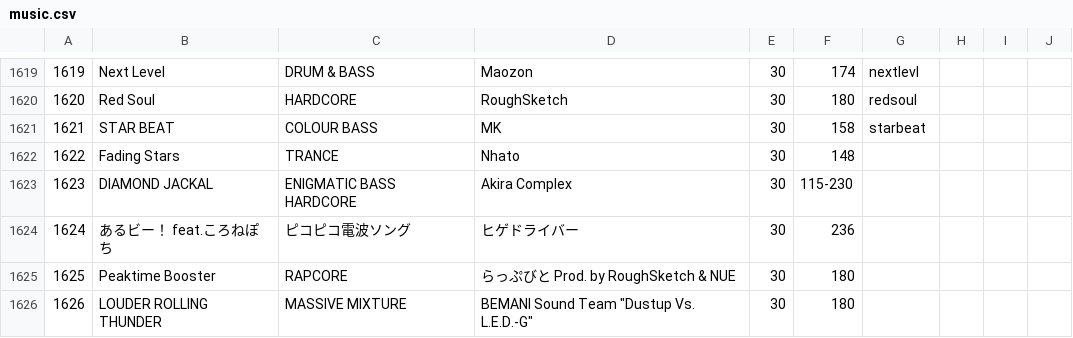
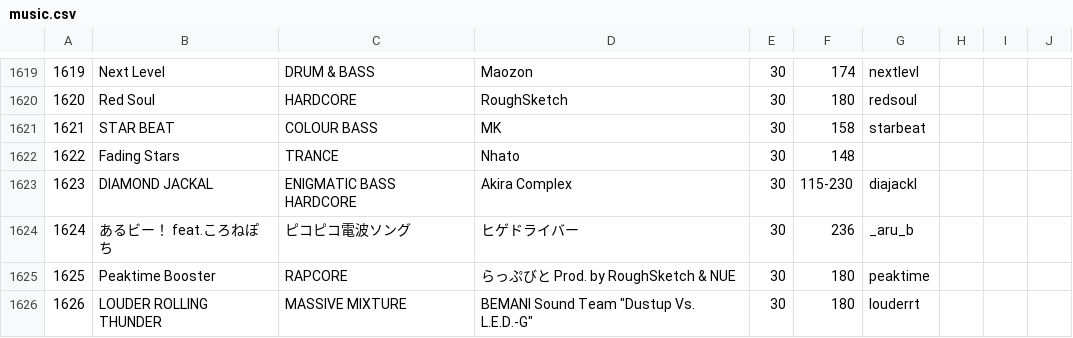
Before and after one commit to syota0304/IIDX_Viewer, a CSV file: 30/music.csv, drawn as a sheet; only a part is shown, gaps mark what is left out.

```diff
--- a/30/music.csv
+++ b/30/music.csv
@@ -1622,5 +1622,5 @@
 1622,Fading Stars,TRANCE,Nhato,30,148,,,,
-1623,DIAMOND JACKAL,ENIGMATIC BASS HARDCORE,Akira Complex,30,115-230,,,,
-1624,あるビー！ feat.ころねぽち,ピコピコ電波ソング,ヒゲドライバー,30,236,,,,
-1625,Peaktime Booster,RAPCORE,らっぷびと Prod. by RoughSketch & NUE,30,180,,,,
-1626,LOUDER ROLLING THUNDER,MASSIVE MIXTURE,"BEMANI Sound Team ""Dustup Vs. L.E.D.-G""",30,180,,,,
+1623,DIAMOND JACKAL,ENIGMATIC BASS HARDCORE,Akira Complex,30,115-230,diajackl,,,
+1624,あるビー！ feat.ころねぽち,ピコピコ電波ソング,ヒゲドライバー,30,236,_aru_b,,,
+1625,Peaktime Booster,RAPCORE,らっぷびと Prod. by RoughSketch & NUE,30,180,peaktime,,,
+1626,LOUDER ROLLING THUNDER,MASSIVE MIXTURE,"BEMANI Sound Team ""Dustup Vs. L.E.D.-G""",30,180,louderrt,,,
```
Also changed, not shown: 30/dp.csv, 30/sp.csv, 1 other file.
